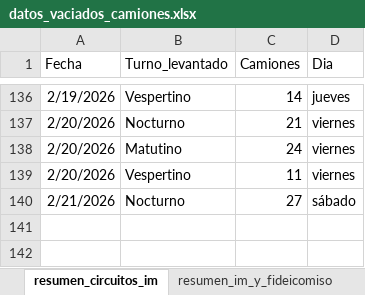
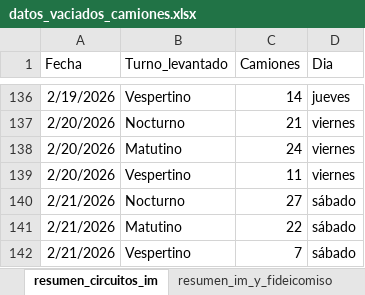
Before and after one commit to liottinicolas/APP_nuevoinforme, an Excel workbook: scripts/visitados/datos_vaciados_camiones.xlsx, sheet resumen_circuitos_im, drawn as a sheet; only a part is shown, gaps mark what is left out; values as stored, in another font and other column widths than the file's, no borders; the diff names each change by its address in the sheet, - before the commit and + after, or states it on an @@ line.

```diff
--- a/scripts/visitados/datos_vaciados_camiones.xlsx (sheet resumen_circuitos_im)
+++ b/scripts/visitados/datos_vaciados_camiones.xlsx (sheet resumen_circuitos_im)
+row 141: 2/21/2026 | Matutino | 22 | sábado
+row 142: 2/21/2026 | Vespertino | 7 | sábado
```
Also changed, not shown: sheet vaciados_imyfideicomiso, sheet vaciados_im, sheet resumen_im_y_fideicomiso, 7 other files.
